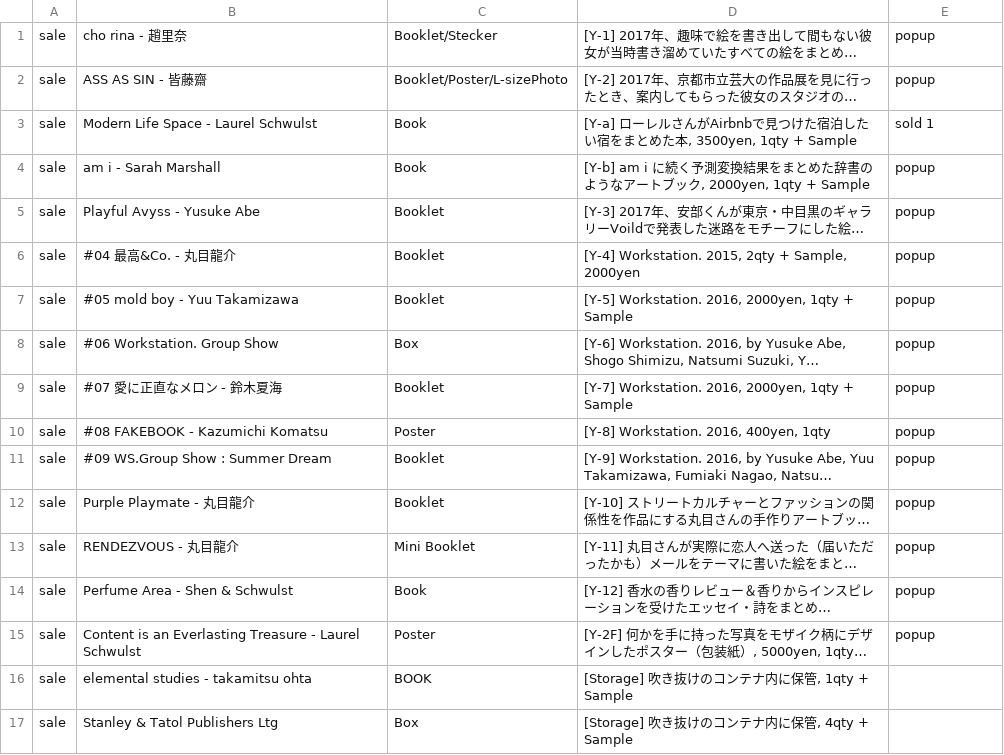
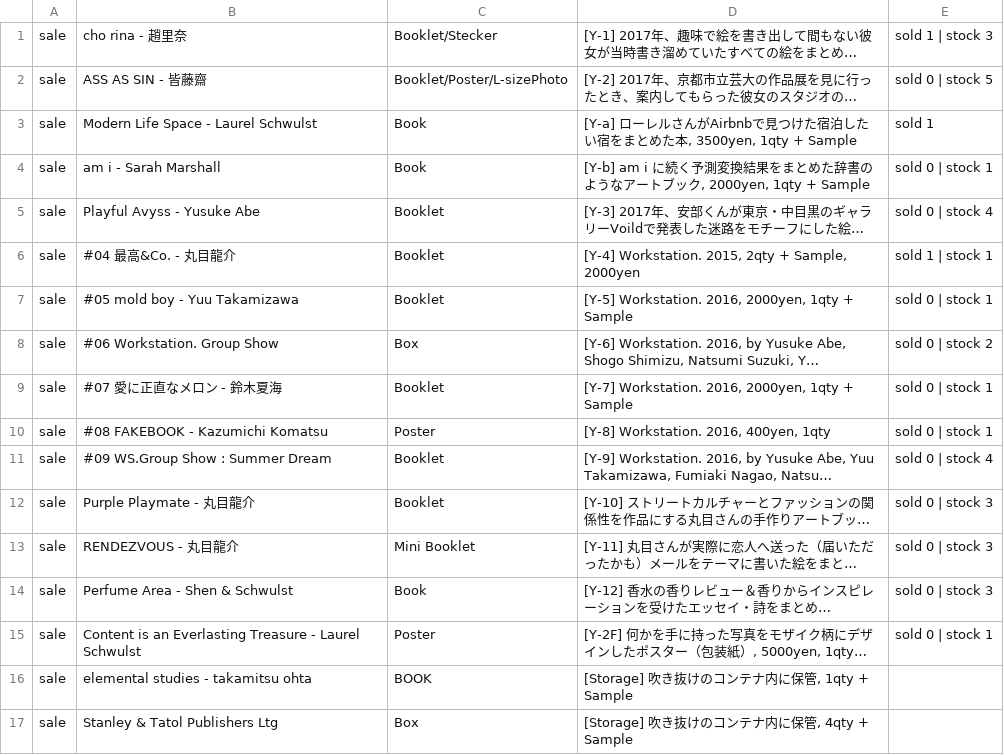
Before and after one commit to the-things-i-we-own/-, a CSV file: 3d/books.csv, drawn as a sheet; only a part is shown; long unchanged cells end in …; the diff names each change by its address in the sheet, - before the commit and + after, or states it on an @@ line.

Commit message:
Update books.csv

```diff
--- a/3d/books.csv
+++ b/3d/books.csv
-E1: popup
+E1: sold 1 | stock 3
-E2: popup
+E2: sold 0 | stock 5
-E4: popup
+E4: sold 0 | stock 1
-E5: popup
+E5: sold 0 | stock 4
-E6: popup
+E6: sold 1 | stock 1
-E7: popup
+E7: sold 0 | stock 1
-E8: popup
+E8: sold 0 | stock 2
-E9:E10: popup
+E9:E10: sold 0 | stock 1
-E11: popup
+E11: sold 0 | stock 4
-E12:E14: popup
+E12:E14: sold 0 | stock 3
-E15: popup
+E15: sold 0 | stock 1
```
